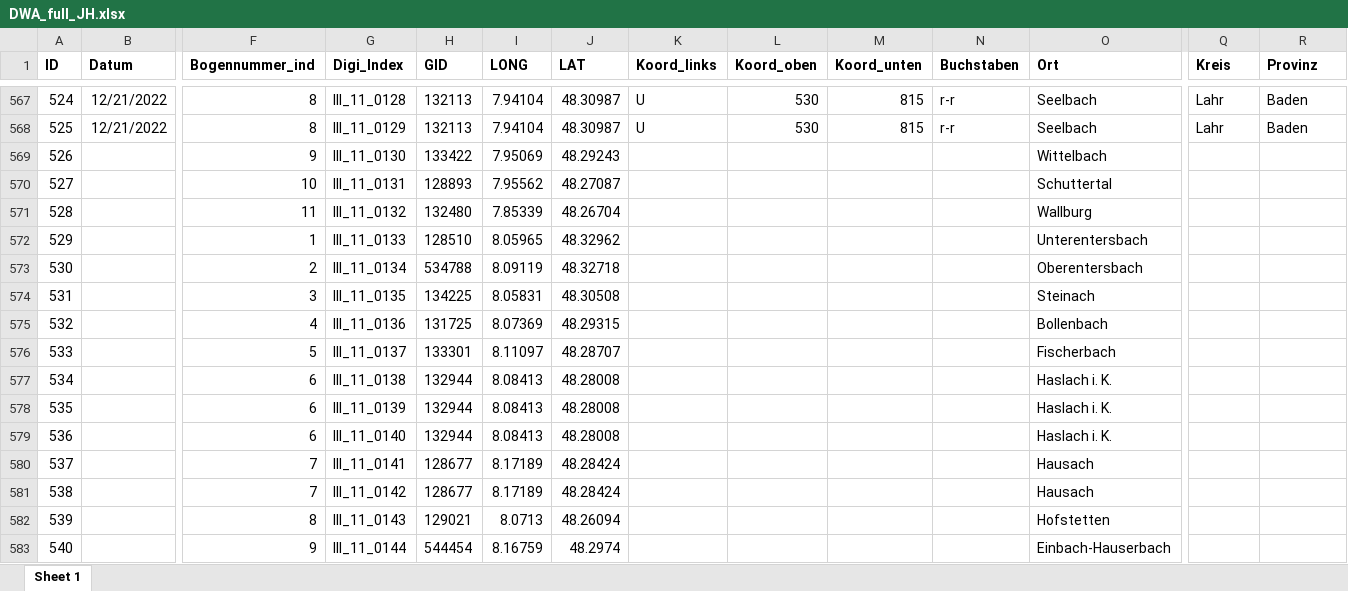
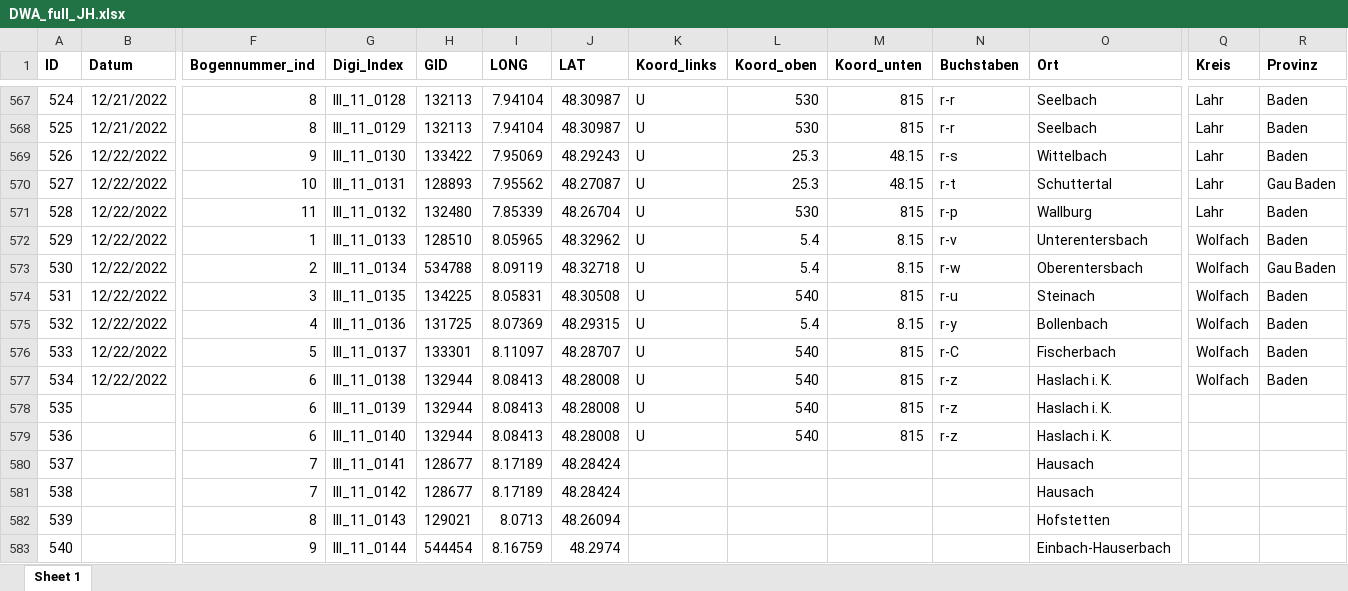
Before and after one commit to SchoenbergA/DWA, an Excel workbook: Data/DWA_full_JH.xlsx, sheet Sheet 1, drawn as a sheet; only a part is shown, gaps mark what is left out; values as stored, in another font and other column widths than the file's, no borders; removed rows and columns are numbered as before the commit, all else as after; rows hold the shown columns only; the diff names each change by its address in the sheet, - before the commit and + after, or states it on an @@ line.

Commit message:
Update DWA_full_JH.xlsx

```diff
--- a/Data/DWA_full_JH.xlsx (sheet Sheet 1)
+++ b/Data/DWA_full_JH.xlsx (sheet Sheet 1)
-row 569: 526 |  | 9 | III_11_0130 | 133422 | 7.95069 | 48.29243 |  |  |  |  | Wittelbach
-row 570: 527 |  | 10 | III_11_0131 | 128893 | 7.95562 | 48.27087 |  |  |  |  | Schuttertal
-row 571: 528 |  | 11 | III_11_0132 | 132480 | 7.85339 | 48.26704 |  |  |  |  | Wallburg
-row 572: 529 |  | 1 | III_11_0133 | 128510 | 8.05965 | 48.32962 |  |  |  |  | Unterentersbach
-row 573: 530 |  | 2 | III_11_0134 | 534788 | 8.09119 | 48.32718 |  |  |  |  | Oberentersbach
-row 574: 531 |  | 3 | III_11_0135 | 134225 | 8.05831 | 48.30508 |  |  |  |  | Steinach
-row 575: 532 |  | 4 | III_11_0136 | 131725 | 8.07369 | 48.29315 |  |  |  |  | Bollenbach
-row 576: 533 |  | 5 | III_11_0137 | 133301 | 8.11097 | 48.28707 |  |  |  |  | Fischerbach
-row 577: 534 |  | 6 | III_11_0138 | 132944 | 8.08413 | 48.28008 |  |  |  |  | Haslach i. K.
+row 569: 526 | 12/22/2022 | 9 | III_11_0130 | 133422 | 7.95069 | 48.29243 | U | 25.3 | 48.15 | r-s | Wittelbach | Lahr | Baden
+row 570: 527 | 12/22/2022 | 10 | III_11_0131 | 128893 | 7.95562 | 48.27087 | U | 25.3 | 48.15 | r-t | Schuttertal | Lahr | Gau Baden
+row 571: 528 | 12/22/2022 | 11 | III_11_0132 | 132480 | 7.85339 | 48.26704 | U | 530 | 815 | r-p | Wallburg | Lahr | Baden
+row 572: 529 | 12/22/2022 | 1 | III_11_0133 | 128510 | 8.05965 | 48.32962 | U | 5.4 | 8.15 | r-v | Unterentersbach | Wolfach | Baden
+row 573: 530 | 12/22/2022 | 2 | III_11_0134 | 534788 | 8.09119 | 48.32718 | U | 5.4 | 8.15 | r-w | Oberentersbach | Wolfach | Gau Baden
+row 574: 531 | 12/22/2022 | 3 | III_11_0135 | 134225 | 8.05831 | 48.30508 | U | 540 | 815 | r-u | Steinach | Wolfach | Baden
+row 575: 532 | 12/22/2022 | 4 | III_11_0136 | 131725 | 8.07369 | 48.29315 | U | 5.4 | 8.15 | r-y | Bollenbach | Wolfach | Baden
+row 576: 533 | 12/22/2022 | 5 | III_11_0137 | 133301 | 8.11097 | 48.28707 | U | 540 | 815 | r-C | Fischerbach | Wolfach | Baden
+row 577: 534 | 12/22/2022 | 6 | III_11_0138 | 132944 | 8.08413 | 48.28008 | U | 540 | 815 | r-z | Haslach i. K. | Wolfach | Baden
-K578:K579 (Koord_links): (empty)
+K578:K579 (Koord_links): U
-L578:L579 (Koord_oben): (empty)
+L578:L579 (Koord_oben): 540
-M578:M579 (Koord_unten): (empty)
+M578:M579 (Koord_unten): 815
-N578:N579 (Buchstaben): (empty)
+N578:N579 (Buchstaben): r-z
```
